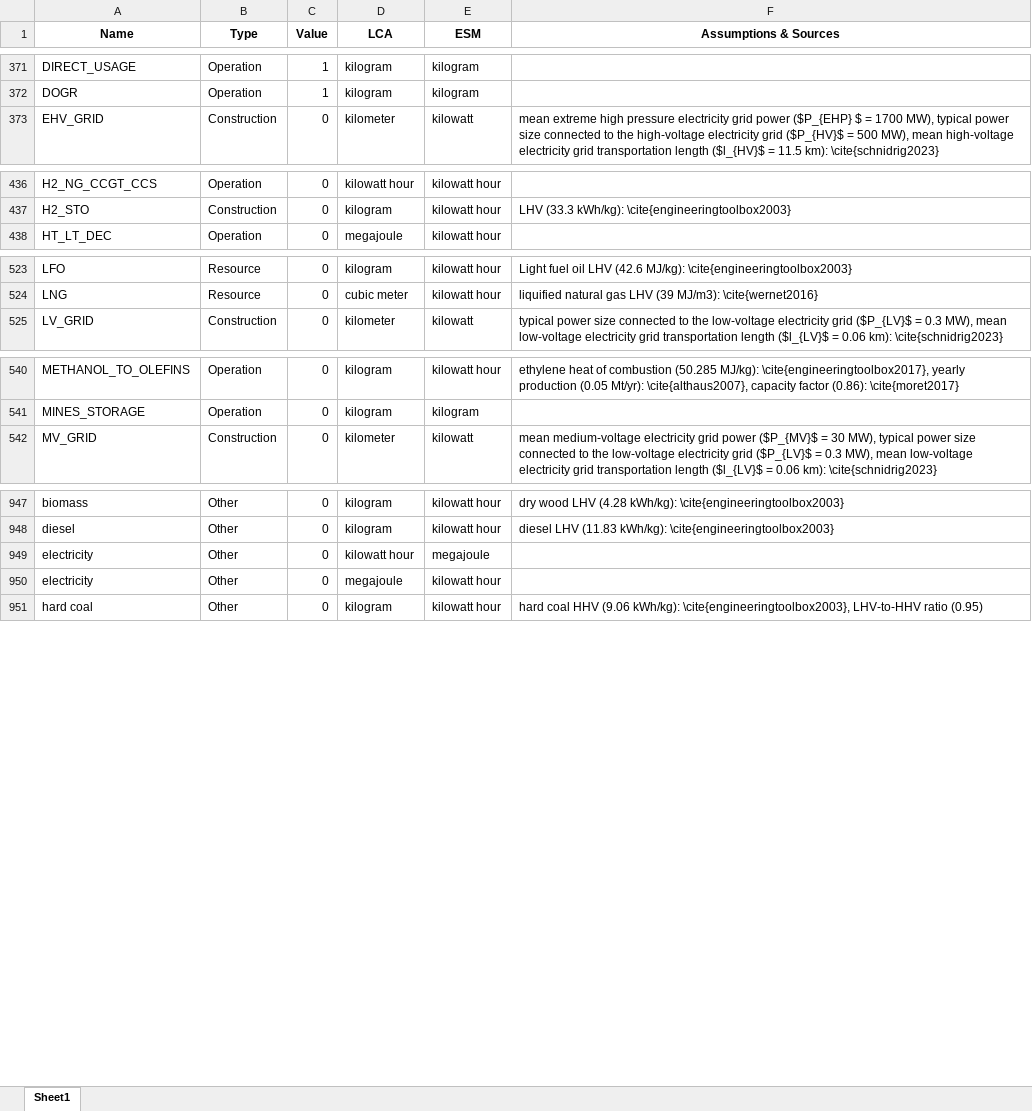
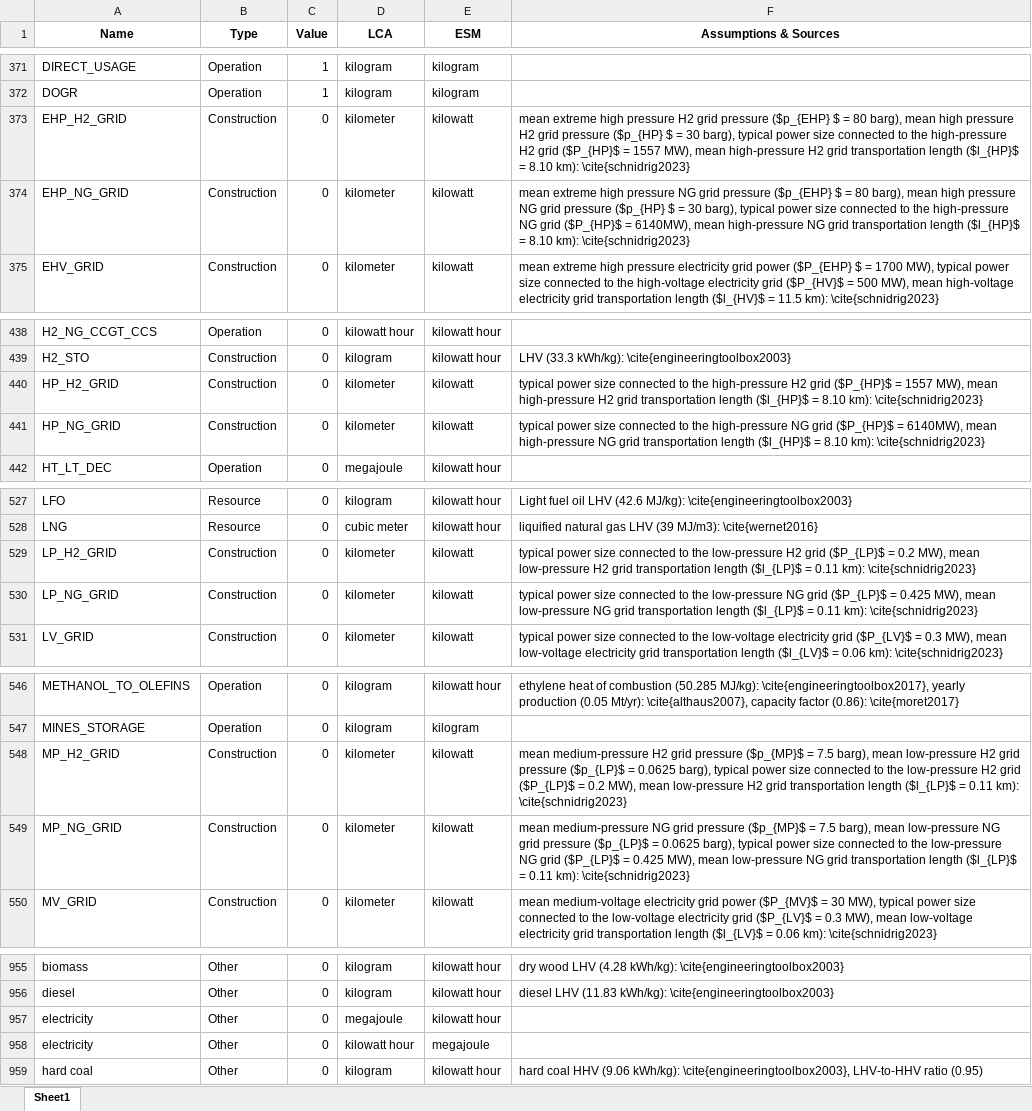
Before and after one commit to matthieu-str/mescal, an Excel workbook: dev/energyscope_data/CA-QC/unit_conversion_3.10.1.xlsx, sheet Sheet1, drawn as a sheet; only a part is shown, gaps mark what is left out; values as stored, in another font and other column widths than the file's, no borders; the diff names each change by its address in the sheet, - before the commit and + after, or states it on an @@ line.

Commit message:
corrected exclusion of H2_GRID and NG_GRID for QC

```diff
--- a/dev/energyscope_data/CA-QC/unit_conversion_3.10.1.xlsx (sheet Sheet1)
+++ b/dev/energyscope_data/CA-QC/unit_conversion_3.10.1.xlsx (sheet Sheet1)
+row 373: EHP_H2_GRID | Construction | 0 | kilometer | kilowatt | mean extreme high pressure H2 grid pressure ($p_{EHP} $ = 80 barg), mean high pressure H2 grid pressure ($p_{HP} $ = 30 barg), typical power size connected to the high-pressure H2 grid ($P_{HP}$ = 1557 MW), mean high-pressure H2 grid transportation length ($l_{HP}$ = 8.10 km): \cite{schnidrig2023}
+row 374: EHP_NG_GRID | Construction | 0 | kilometer | kilowatt | mean extreme high pressure NG grid pressure ($p_{EHP} $ = 80 barg), mean high pressure NG grid pressure ($p_{HP} $ = 30 barg), typical power size connected to the high-pressure NG grid ($P_{HP}$ = 6140MW), mean high-pressure NG grid transportation length ($l_{HP}$ = 8.10 km): \cite{schnidrig2023}
+row 440: HP_H2_GRID | Construction | 0 | kilometer | kilowatt | typical power size connected to the high-pressure H2 grid ($P_{HP}$ = 1557 MW), mean high-pressure H2 grid transportation length ($l_{HP}$ = 8.10 km): \cite{schnidrig2023}
+row 441: HP_NG_GRID | Construction | 0 | kilometer | kilowatt | typical power size connected to the high-pressure NG grid ($P_{HP}$ = 6140MW), mean high-pressure NG grid transportation length ($l_{HP}$ = 8.10 km): \cite{schnidrig2023}
+row 529: LP_H2_GRID | Construction | 0 | kilometer | kilowatt | typical power size connected to the low-pressure H2 grid ($P_{LP}$ = 0.2 MW), mean low-pressure H2 grid transportation length ($l_{LP}$ = 0.11 km): \cite{schnidrig2023}
+row 530: LP_NG_GRID | Construction | 0 | kilometer | kilowatt | typical power size connected to the low-pressure NG grid ($P_{LP}$ = 0.425 MW), mean low-pressure NG grid transportation length ($l_{LP}$ = 0.11 km): \cite{schnidrig2023}
+row 548: MP_H2_GRID | Construction | 0 | kilometer | kilowatt | mean medium-pressure H2 grid pressure ($p_{MP}$ = 7.5 barg), mean low-pressure H2 grid pressure ($p_{LP}$ = 0.0625 barg), typical power size connected to the low-pressure H2 grid ($P_{LP}$ = 0.2 MW), mean low-pressure H2 grid transportation length ($l_{LP}$ = 0.11 km): \cite{schnidrig2023}
+row 549: MP_NG_GRID | Construction | 0 | kilometer | kilowatt | mean medium-pressure NG grid pressure ($p_{MP}$ = 7.5 barg), mean low-pressure NG grid pressure ($p_{LP}$ = 0.0625 barg), typical power size connected to the low-pressure NG grid ($P_{LP}$ = 0.425 MW), mean low-pressure NG grid transportation length ($l_{LP}$ = 0.11 km): \cite{schnidrig2023}
@@ row 950 moved to row 957: electricity @@
```
Also changed, not shown: dev/energyscope_data/CA-QC/unit_conversion_3.8.xlsx, 4 other files.
